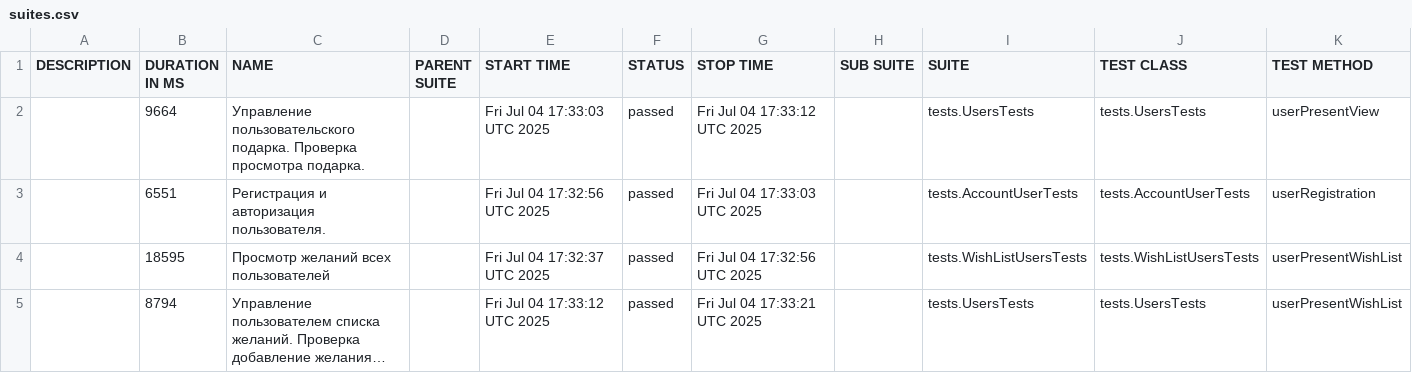
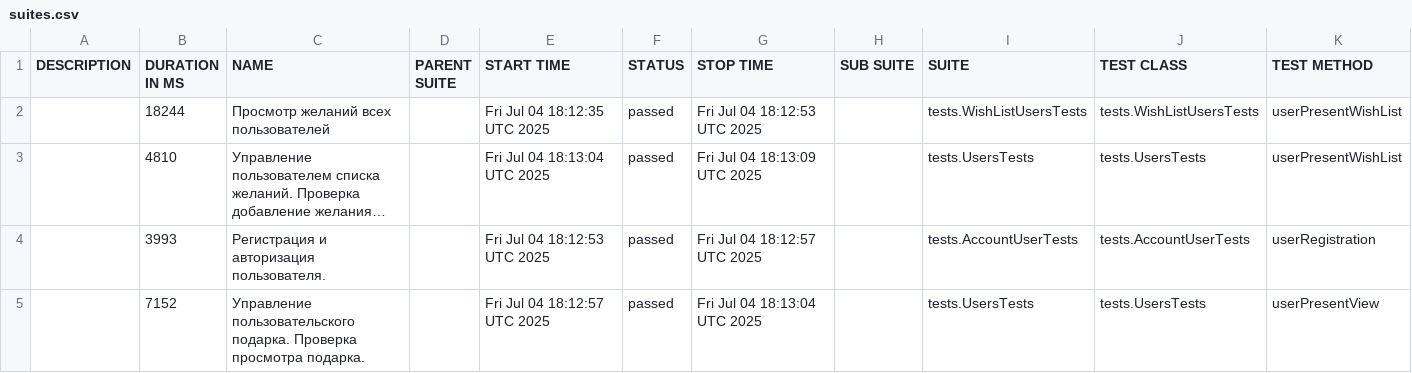
Before and after one commit to Aleksandr-kd/projectWorkGuice, a CSV file: data/suites.csv, drawn as a sheet; long unchanged cells end in …; removed rows and columns are numbered as before the commit, all else as after; the diff names each change by its address in the sheet, - before the commit and + after, or states it on an @@ line.

```diff
--- a/data/suites.csv
+++ b/data/suites.csv
-row 2:  | 9664 | Управление пользовательского подарка. Проверка просмотра подарка. |  | Fri Jul 04 17:33:03 UTC 2025 | passed | Fri Jul 04 17:33:12 UTC 2025 |  | tests.UsersTests | tests.UsersTests | userPresentView
-row 3:  | 6551 | Регистрация и авторизация пользователя. |  | Fri Jul 04 17:32:56 UTC 2025 | passed | Fri Jul 04 17:33:03 UTC 2025 |  | tests.AccountUserTests | tests.AccountUserTests | userRegistration
-B2 (DURATION IN MS): 18595
+B2 (DURATION IN MS): 18244
-E2 (START TIME): Fri Jul 04 17:32:37 UTC 2025
+E2 (START TIME): Fri Jul 04 18:12:35 UTC 2025
-G2 (STOP TIME): Fri Jul 04 17:32:56 UTC 2025
+G2 (STOP TIME): Fri Jul 04 18:12:53 UTC 2025
-B3 (DURATION IN MS): 8794
+B3 (DURATION IN MS): 4810
-E3 (START TIME): Fri Jul 04 17:33:12 UTC 2025
+E3 (START TIME): Fri Jul 04 18:13:04 UTC 2025
-G3 (STOP TIME): Fri Jul 04 17:33:21 UTC 2025
+G3 (STOP TIME): Fri Jul 04 18:13:09 UTC 2025
+row 4:  | 3993 | Регистрация и авторизация пользователя. |  | Fri Jul 04 18:12:53 UTC 2025 | passed | Fri Jul 04 18:12:57 UTC 2025 |  | tests.AccountUserTests | tests.AccountUserTests | userRegistration
+row 5:  | 7152 | Управление пользовательского подарка. Проверка просмотра подарка. |  | Fri Jul 04 18:12:57 UTC 2025 | passed | Fri Jul 04 18:13:04 UTC 2025 |  | tests.UsersTests | tests.UsersTests | userPresentView
```
Also changed, not shown: 22 other files.
